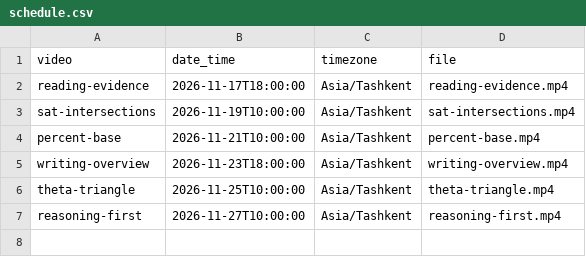
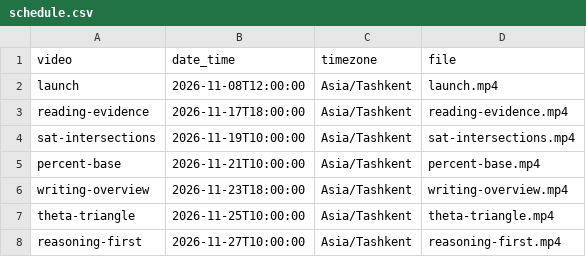
Before and after one commit to umrzoq019/focused-study-resources, a CSV file: campaigns/2026-11-06/schedule.csv, drawn as a sheet; the diff names each change by its address in the sheet, - before the commit and + after, or states it on an @@ line.

Commit message:
Record launch film and seven-post Instagram campaign schedule

```diff
--- a/campaigns/2026-11-06/schedule.csv
+++ b/campaigns/2026-11-06/schedule.csv
+row 2: launch | 2026-11-08T12:00:00 | Asia/Tashkent | launch.mp4
```
Also changed, not shown: 1 other file.
